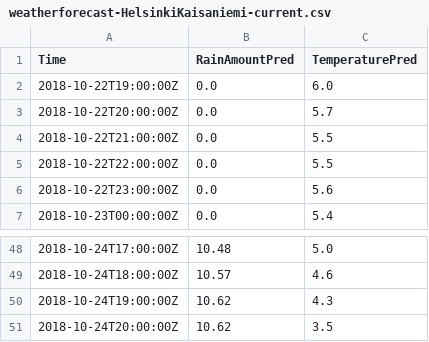
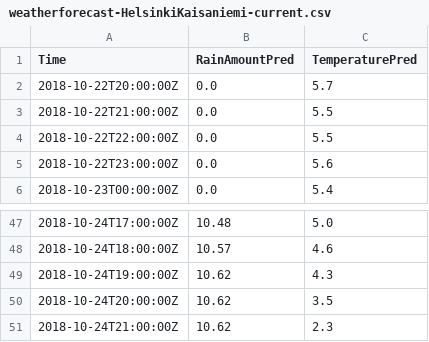
Before and after one commit to juhapekkaeloranta/citybike-statistical-analysis, a CSV file: prediction/weatherforecast-HelsinkiKaisaniemi-current.csv, drawn as a sheet; only a part is shown, gaps mark what is left out; removed rows and columns are numbered as before the commit, all else as after; the diff names each change by its address in the sheet, - before the commit and + after, or states it on an @@ line.

Commit message:
Create combined current forecast.

```diff
--- a/prediction/weatherforecast-HelsinkiKaisaniemi-current.csv
+++ b/prediction/weatherforecast-HelsinkiKaisaniemi-current.csv
-row 2: 2018-10-22T19:00:00Z | 0.0 | 6.0
+row 51: 2018-10-24T21:00:00Z | 10.62 | 2.3
```
Also changed, not shown: prediction/weatherobservations-HelsinkiKaisaniemi-current.csv, 4 other files.
